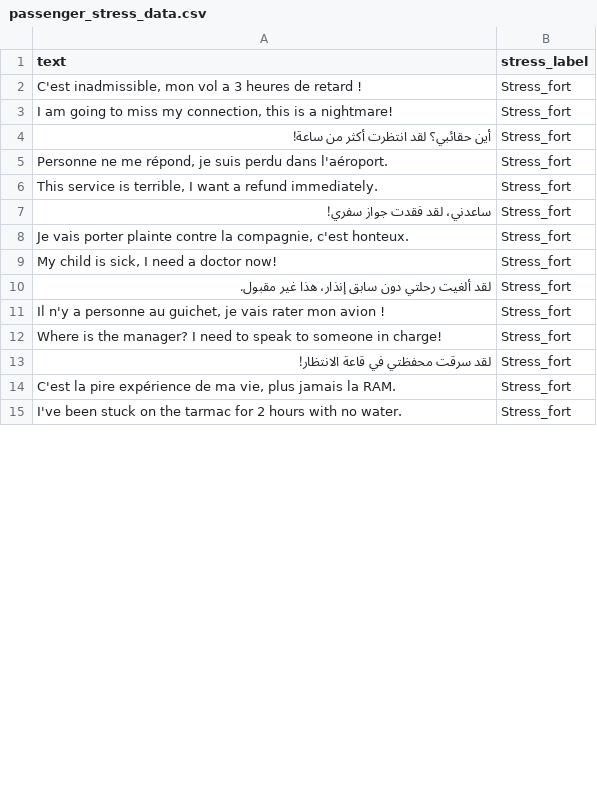
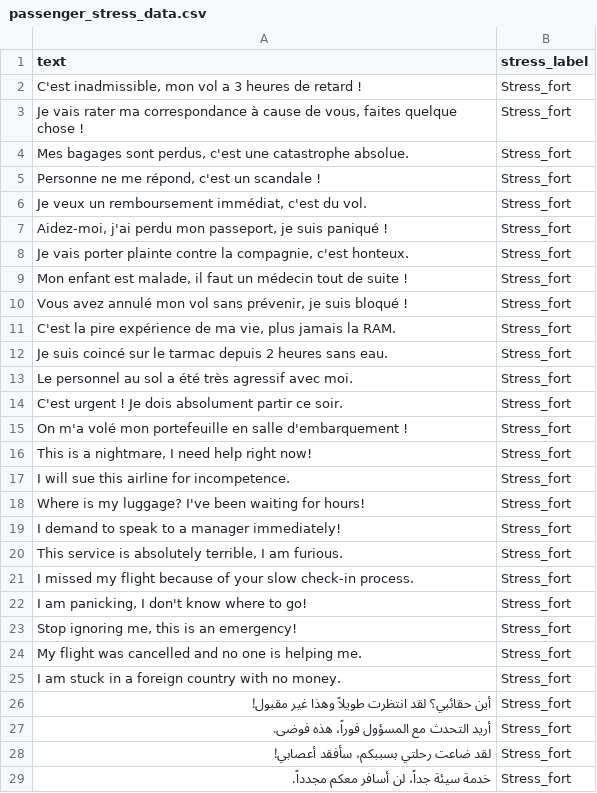
Before and after one commit to makalouomar-creator/Text_emotion_detection, a CSV file: data/passenger_stress_data.csv, drawn as a sheet; only a part is shown; the diff covers the shown part only.

Commit message:
Mise à jour : Dataset agrandi (100 phrases) et précision améliorée à 76%

```diff
--- a/data/passenger_stress_data.csv
+++ b/data/passenger_stress_data.csv
@@ -2,14 +2,28 @@ text,stress_label
 "C'est inadmissible, mon vol a 3 heures de retard !",Stress_fort
-"I am going to miss my connection, this is a nightmare!",Stress_fort
-أين حقائبي؟ لقد انتظرت أكثر من ساعة!,Stress_fort
-"Personne ne me répond, je suis perdu dans l'aéroport.",Stress_fort
-"This service is terrible, I want a refund immediately.",Stress_fort
-ساعدني، لقد فقدت جواز سفري!,Stress_fort
+"Je vais rater ma correspondance à cause de vous, faites quelque chose !",Stress_fort
+"Mes bagages sont perdus, c'est une catastrophe absolue.",Stress_fort
+"Personne ne me répond, c'est un scandale !",Stress_fort
+"Je veux un remboursement immédiat, c'est du vol.",Stress_fort
+"Aidez-moi, j'ai perdu mon passeport, je suis paniqué !",Stress_fort
 "Je vais porter plainte contre la compagnie, c'est honteux.",Stress_fort
-"My child is sick, I need a doctor now!",Stress_fort
-لقد ألغيت رحلتي دون سابق إنذار، هذا غير مقبول.,Stress_fort
-"Il n'y a personne au guichet, je vais rater mon avion !",Stress_fort
-Where is the manager? I need to speak to someone in charge!,Stress_fort
-لقد سرقت محفظتي في قاعة الانتظار!,Stress_fort
+"Mon enfant est malade, il faut un médecin tout de suite !",Stress_fort
+"Vous avez annulé mon vol sans prévenir, je suis bloqué !",Stress_fort
 "C'est la pire expérience de ma vie, plus jamais la RAM.",Stress_fort
-I've been stuck on the tarmac for 2 hours with no water.,Stress_fort
+Je suis coincé sur le tarmac depuis 2 heures sans eau.,Stress_fort
+Le personnel au sol a été très agressif avec moi.,Stress_fort
+C'est urgent ! Je dois absolument partir ce soir.,Stress_fort
+On m'a volé mon portefeuille en salle d'embarquement !,Stress_fort
+"This is a nightmare, I need help right now!",Stress_fort
+I will sue this airline for incompetence.,Stress_fort
+Where is my luggage? I've been waiting for hours!,Stress_fort
+I demand to speak to a manager immediately!,Stress_fort
+"This service is absolutely terrible, I am furious.",Stress_fort
+I missed my flight because of your slow check-in process.,Stress_fort
+"I am panicking, I don't know where to go!",Stress_fort
+"Stop ignoring me, this is an emergency!",Stress_fort
+My flight was cancelled and no one is helping me.,Stress_fort
+I am stuck in a foreign country with no money.,Stress_fort
+أين حقائبي؟ لقد انتظرت طويلاً وهذا غير مقبول!,Stress_fort
+أريد التحدث مع المسؤول فوراً، هذه فوضى.,Stress_fort
+لقد ضاعت رحلتي بسببكم، سأفقد أعصابي!,Stress_fort
+خدمة سيئة جداً، لن أسافر معكم مجدداً.,Stress_fort
```
Also changed, not shown: 47 added rows, 7 removed rows and 22 edited cells elsewhere in this file, 1 other file.
